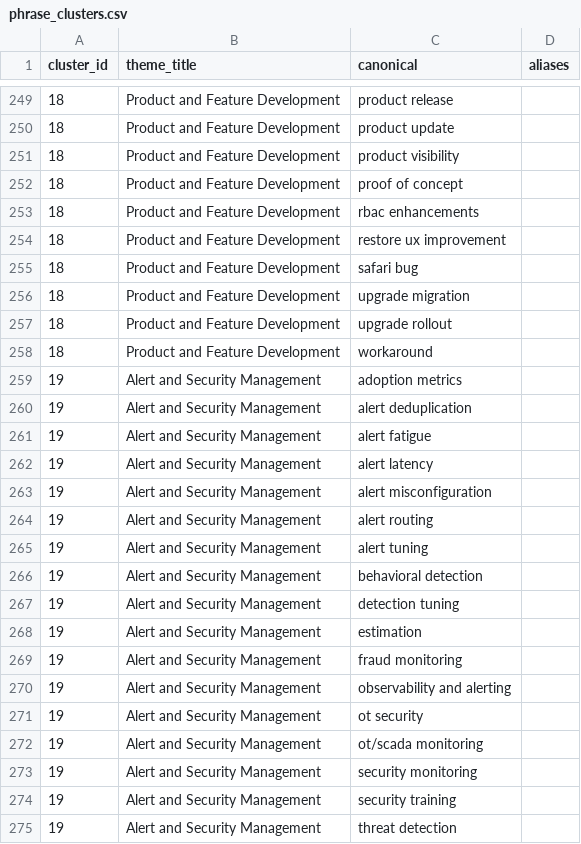
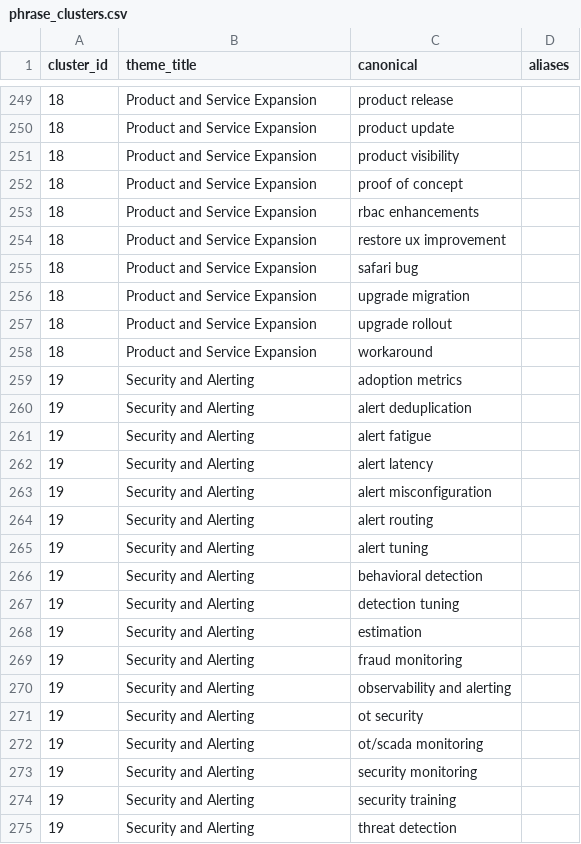
Before and after one commit to rohanvazir123/pydantic-ai-experiments, a CSV file: basics/iprep/meeting-analytics/take_c/outputs/phrase_clusters.csv, drawn as a sheet; only a part is shown, gaps mark what is left out; the diff covers the shown part only.

```diff
--- a/basics/iprep/meeting-analytics/take_c/outputs/phrase_clusters.csv
+++ b/basics/iprep/meeting-analytics/take_c/outputs/phrase_clusters.csv
@@ -249,27 +249,27 @@ cluster_id,theme_title,canonical,aliases
-18,Product and Feature Development,product release,
-18,Product and Feature Development,product update,
-18,Product and Feature Development,product visibility,
-18,Product and Feature Development,proof of concept,
-18,Product and Feature Development,rbac enhancements,
-18,Product and Feature Development,restore ux improvement,
-18,Product and Feature Development,safari bug,
-18,Product and Feature Development,upgrade migration,
-18,Product and Feature Development,upgrade rollout,
-18,Product and Feature Development,workaround,
-19,Alert and Security Management,adoption metrics,
-19,Alert and Security Management,alert deduplication,
-19,Alert and Security Management,alert fatigue,
-19,Alert and Security Management,alert latency,
-19,Alert and Security Management,alert misconfiguration,
-19,Alert and Security Management,alert routing,
-19,Alert and Security Management,alert tuning,
-19,Alert and Security Management,behavioral detection,
-19,Alert and Security Management,detection tuning,
-19,Alert and Security Management,estimation,
-19,Alert and Security Management,fraud monitoring,
-19,Alert and Security Management,observability and alerting,
-19,Alert and Security Management,ot security,
-19,Alert and Security Management,ot/scada monitoring,
-19,Alert and Security Management,security monitoring,
-19,Alert and Security Management,security training,
-19,Alert and Security Management,threat detection,
+18,Product and Service Expansion,product release,
+18,Product and Service Expansion,product update,
+18,Product and Service Expansion,product visibility,
+18,Product and Service Expansion,proof of concept,
+18,Product and Service Expansion,rbac enhancements,
+18,Product and Service Expansion,restore ux improvement,
+18,Product and Service Expansion,safari bug,
+18,Product and Service Expansion,upgrade migration,
+18,Product and Service Expansion,upgrade rollout,
+18,Product and Service Expansion,workaround,
+19,Security and Alerting,adoption metrics,
+19,Security and Alerting,alert deduplication,
+19,Security and Alerting,alert fatigue,
+19,Security and Alerting,alert latency,
+19,Security and Alerting,alert misconfiguration,
+19,Security and Alerting,alert routing,
+19,Security and Alerting,alert tuning,
+19,Security and Alerting,behavioral detection,
+19,Security and Alerting,detection tuning,
+19,Security and Alerting,estimation,
+19,Security and Alerting,fraud monitoring,
+19,Security and Alerting,observability and alerting,
+19,Security and Alerting,ot security,
+19,Security and Alerting,ot/scada monitoring,
+19,Security and Alerting,security monitoring,
+19,Security and Alerting,security training,
+19,Security and Alerting,threat detection,
```
Also changed, not shown: 141 edited cells elsewhere in this file, 30 other files.
